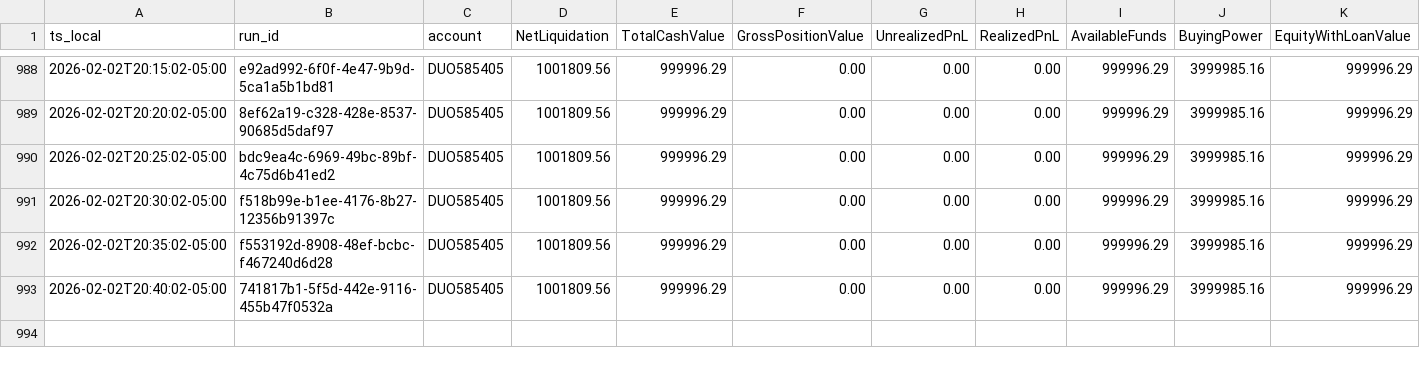
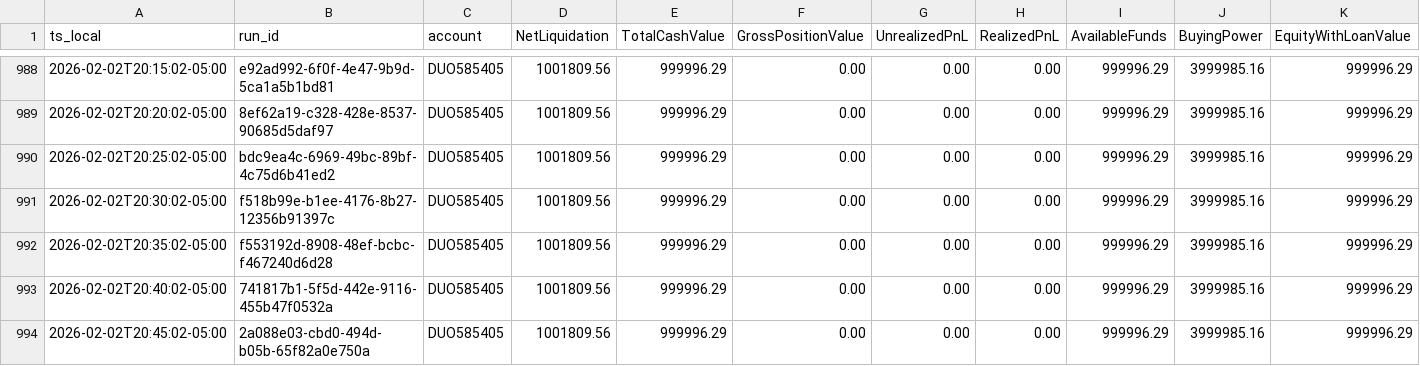
Before and after one commit to martinstabler-bit/IBKR_MeanReversion_Bot, a CSV file: analytics/logs/account.csv, drawn as a sheet; only a part is shown, gaps mark what is left out; the diff names each change by its address in the sheet, - before the commit and + after, or states it on an @@ line.

```diff
--- a/analytics/logs/account.csv
+++ b/analytics/logs/account.csv
+row 994: 2026-02-02T20:45:02-05:00 | 2a088e03-cbd0-494d-b05b-65f82a0e750a | DUO585405 | 1001809.56 | 999996.29 | 0.00 | 0.00 | 0.00 | 999996.29 | 3999985.16 | 999996.29
```
Also changed, not shown: analytics/logs/runs.csv.
